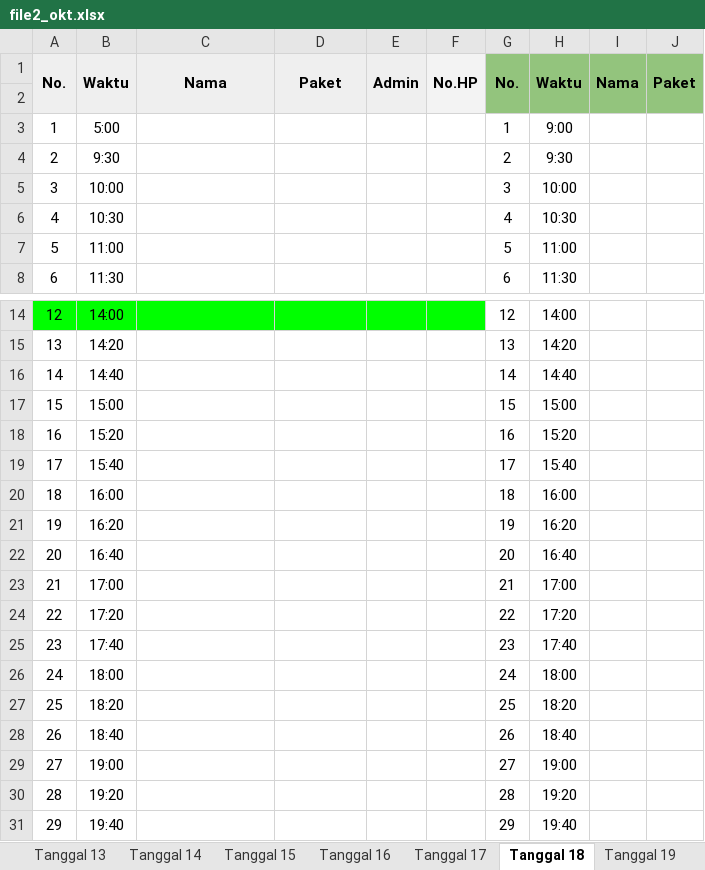
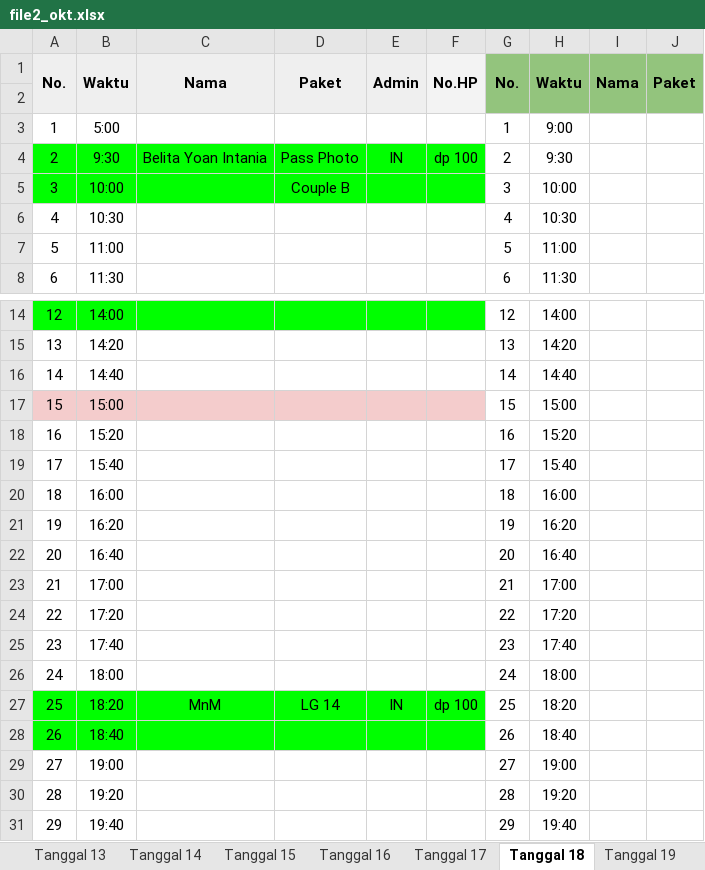
Before and after one commit to whynunuu/FoxeStudio, an Excel workbook: file2_okt.xlsx, sheet Tanggal 18, drawn as a sheet; only a part is shown, gaps mark what is left out; values as stored, in another font and other column widths than the file's, no borders; charts and pictures not drawn; the diff names each change by its address in the sheet, - before the commit and + after, or states it on an @@ line.

```diff
--- a/file2_okt.xlsx (sheet Tanggal 18)
+++ b/file2_okt.xlsx (sheet Tanggal 18)
-A4:F5 fill: none
+A4:F5 fill: #00FF00
-C4: (empty)
+C4: Belita Yoan Intania
-D4: (empty)
+D4: Pass Photo
-E4: (empty)
+E4: IN
-F4: (empty)
+F4: dp 100
-D5: (empty)
+D5: Couple B
-A17:F17 fill: none
+A17:F17 fill: #F4CCCC
-A27:F28 fill: none
+A27:F28 fill: #00FF00
-C27: (empty)
+C27: MnM
-D27: (empty)
+D27: LG 14
-E27: (empty)
+E27: IN
-F27: (empty)
+F27: dp 100
```
Also changed, not shown: sheet Tanggal 13, sheet Tanggal 25, sheet Tanggal 20, sheet Tanggal 16, file1_okt.xlsm, file2.xlsx, 3 other files.
